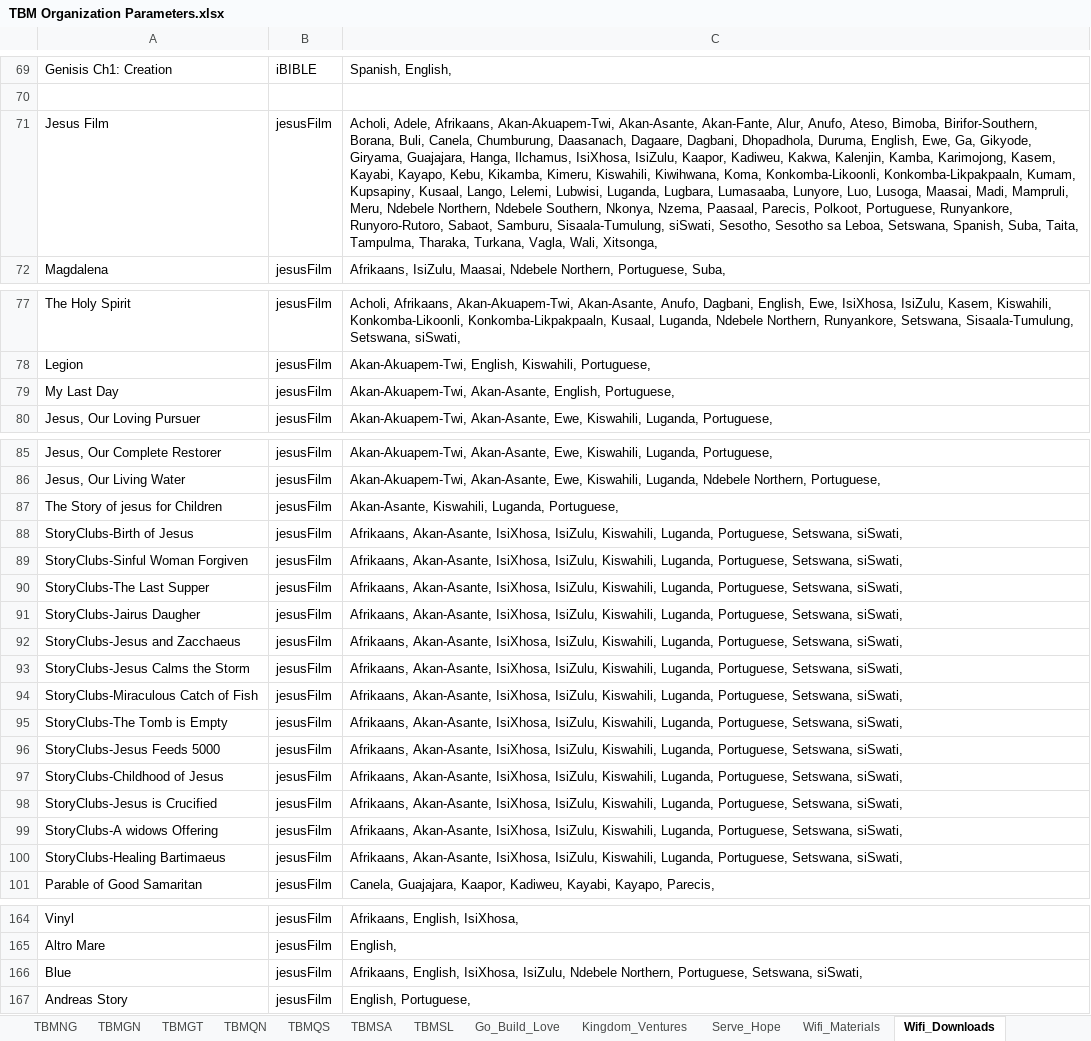
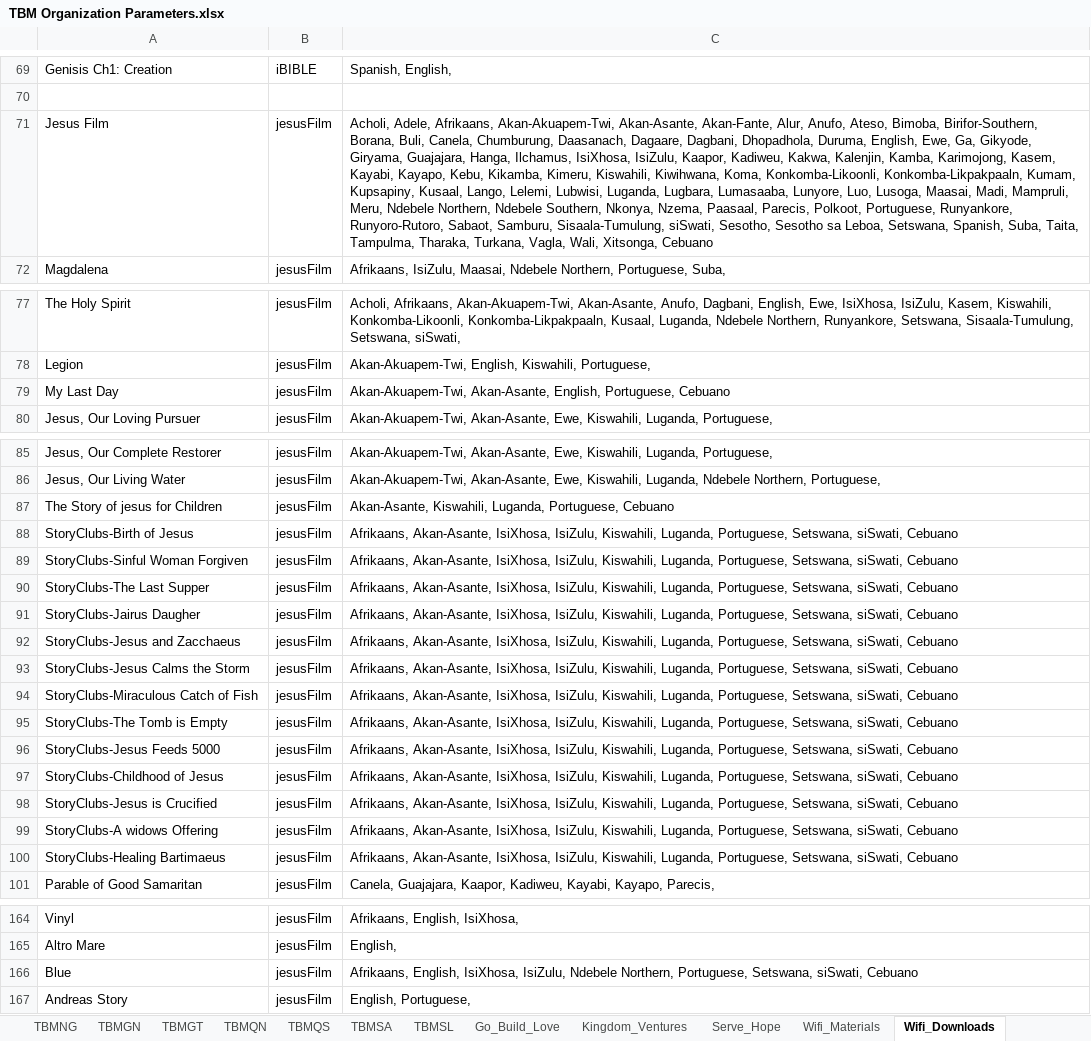
Before and after one commit to The-Bucket-Ministry/Organization-Parameters, an Excel workbook: TBM Organization Parameters.xlsx, sheet Wifi_Downloads, drawn as a sheet; only a part is shown, gaps mark what is left out; values as stored, in another font and other column widths than the file's, no borders; conditional formats not drawn; the diff names each change by its address in the sheet, - before the commit and + after, or states it on an @@ line.

Commit message:
TBMPB Wifi Language

```diff
--- a/TBM Organization Parameters.xlsx (sheet Wifi_Downloads)
+++ b/TBM Organization Parameters.xlsx (sheet Wifi_Downloads)
-C71: …Wali, Xitsonga,
+C71: …Wali, Xitsonga, Cebuano
-C79: …English, Portuguese,
+C79: …English, Portuguese, Cebuano
-C87: …Luganda, Portuguese,
+C87: …Luganda, Portuguese, Cebuano
-C88:C100: …Setswana, siSwati,
+C88:C100: …Setswana, siSwati, Cebuano
-C166: …Setswana, siSwati,
+C166: …Setswana, siSwati, Cebuano
```
Also changed, not shown: sheet Wifi_Materials, sheet TBMPB.
